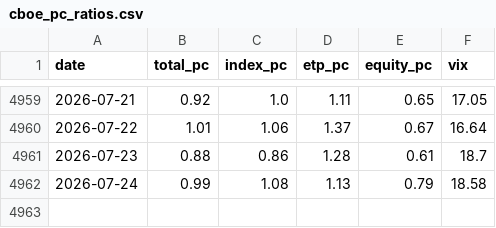
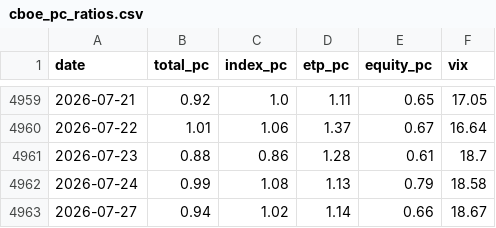
Before and after one commit to alecsmith/sentiment, a CSV file: data/cboe_pc_ratios.csv, drawn as a sheet; only a part is shown, gaps mark what is left out.

```diff
--- a/data/cboe_pc_ratios.csv
+++ b/data/cboe_pc_ratios.csv
@@ -4962 +4962,2 @@ date,total_pc,index_pc,etp_pc,equity_pc,vix
 2026-07-24,0.99,1.08,1.13,0.79,18.58
+2026-07-27,0.94,1.02,1.14,0.66,18.67
```
Also changed, not shown: 1 other file.
